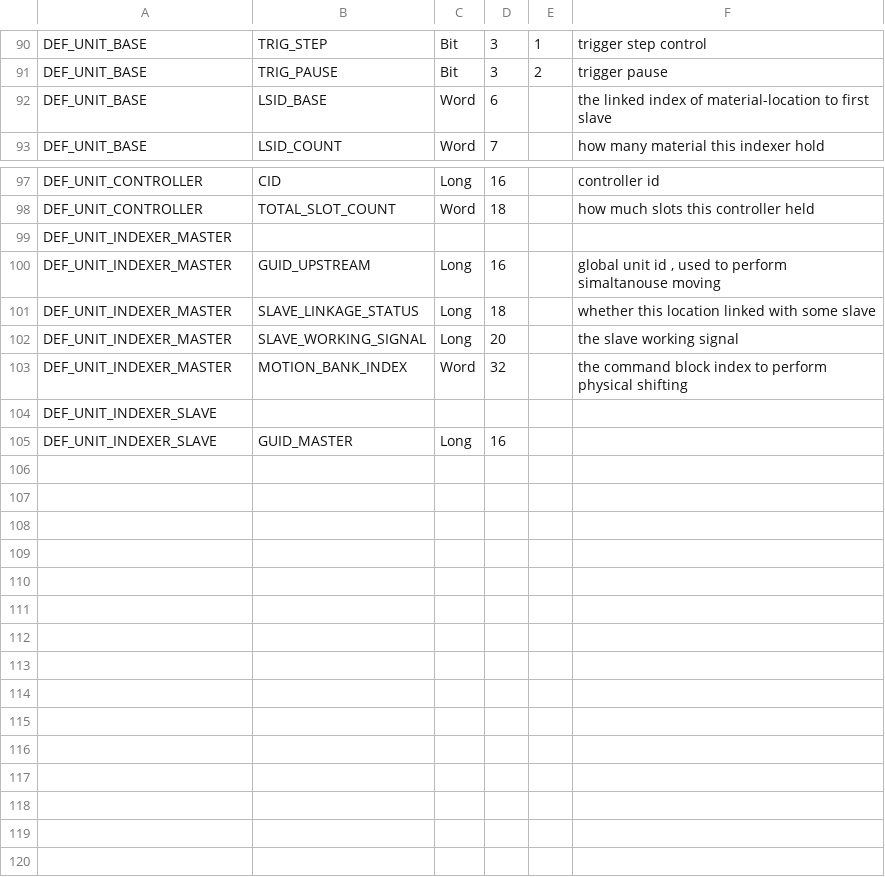
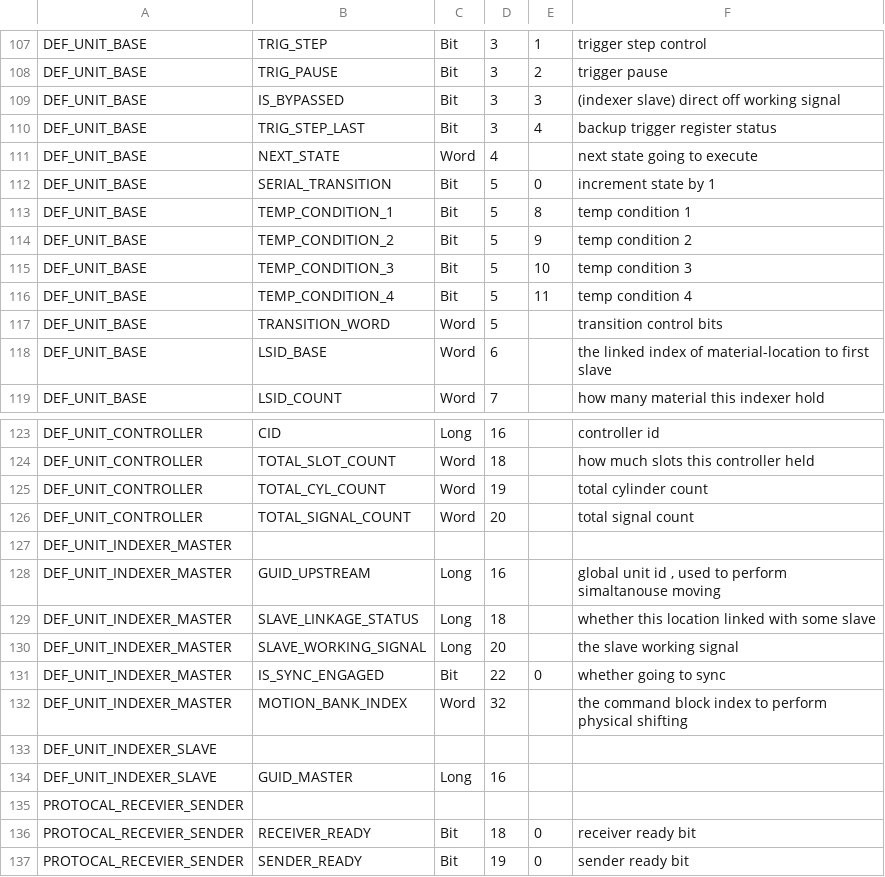
Before and after one commit to smandyscom/yas-mp-base-layer, a CSV file: user_structure.csv, drawn as a sheet; only a part is shown, gaps mark what is left out; the diff covers the shown part only.

Commit message:
merged from hsal1 main/sub, organized,  going to test

```diff
--- a/user_structure.csv
+++ b/user_structure.csv
@@ -91,0 +109,9 @@ DEF_UNIT_BASE,TRIG_PAUSE,Bit,3,2,trigger pause
+DEF_UNIT_BASE,IS_BYPASSED,Bit,3,3,"(indexer slave) direct off working signal"
+DEF_UNIT_BASE,TRIG_STEP_LAST,Bit,3,4,"backup trigger register status"
+DEF_UNIT_BASE,NEXT_STATE,Word,4,,"next state going to execute"
+DEF_UNIT_BASE,SERIAL_TRANSITION,Bit,5,0,"increment state by 1"
+DEF_UNIT_BASE,TEMP_CONDITION_1,Bit,5,8,"temp condition 1"
+DEF_UNIT_BASE,TEMP_CONDITION_2,Bit,5,9,"temp condition 2"
+DEF_UNIT_BASE,TEMP_CONDITION_3,Bit,5,10,"temp condition 3"
+DEF_UNIT_BASE,TEMP_CONDITION_4,Bit,5,11,"temp condition 4"
+DEF_UNIT_BASE,TRANSITION_WORD,Word,5,,"transition control bits"
@@ -98,0 +125,2 @@ DEF_UNIT_CONTROLLER,TOTAL_SLOT_COUNT,Word,18,,how much slots this controller hel
+DEF_UNIT_CONTROLLER,TOTAL_CYL_COUNT,Word,19,,"total cylinder count"
+DEF_UNIT_CONTROLLER,TOTAL_SIGNAL_COUNT,Word,20,,"total signal count"
@@ -102,0 +131 @@ DEF_UNIT_INDEXER_MASTER,SLAVE_WORKING_SIGNAL,Long,20,,the slave working signal
+DEF_UNIT_INDEXER_MASTER,IS_SYNC_ENGAGED,Bit,22,0,"whether going to sync"
@@ -105,0 +135,3 @@ DEF_UNIT_INDEXER_SLAVE,GUID_MASTER,Long,16,,
+PROTOCAL_RECEVIER_SENDER,,,,,""
+PROTOCAL_RECEVIER_SENDER,RECEIVER_READY,Bit,18,0,"receiver ready bit"
+PROTOCAL_RECEVIER_SENDER,SENDER_READY,Bit,19,0,"sender ready bit"
```
Also changed, not shown: 19 added rows and 2 removed rows elsewhere in this file, 2 other files.
